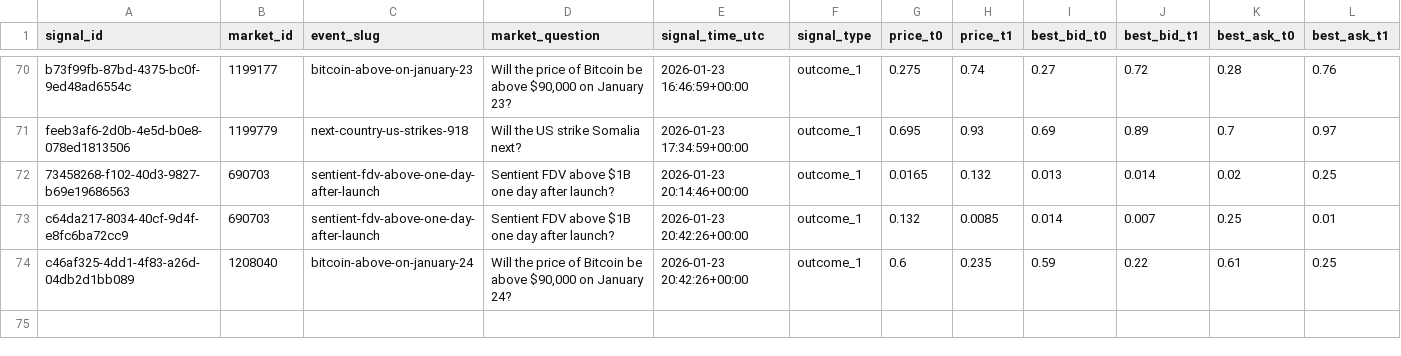
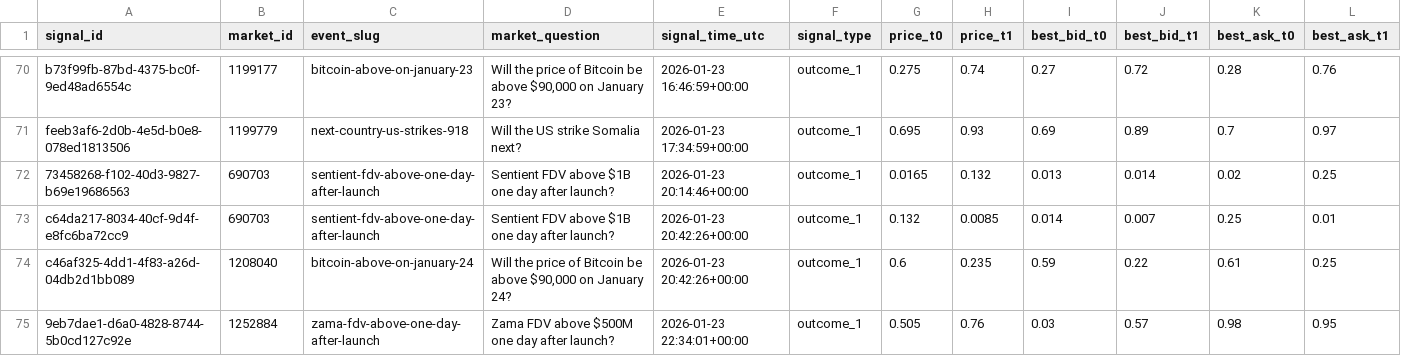
Before and after one commit to arshak-avagyan/fetch_data_test_repo, a CSV file: data/signals_merged.csv, drawn as a sheet; only a part is shown, gaps mark what is left out; rows hold the shown columns only; the diff names each change by its address in the sheet, - before the commit and + after, or states it on an @@ line.

Commit message:
Workflow Run
Files changed:
M	data/market_change.csv
M	data/polymarket_flat_markets_t0.csv
M	data/polymarket_flat_markets_t1.csv
M	data/signals.csv
M	data/signals_merged.csv

```diff
--- a/data/signals_merged.csv
+++ b/data/signals_merged.csv
+row 75: 9eb7dae1-d6a0-4828-8744-5b0cd127c92e | 1252884 | zama-fdv-above-one-day-after-launch | Zama FDV above $500M one day after launch? | 2026-01-23 22:34:01+00:00 | outcome_1 | 0.505 | 0.76 | 0.03 | 0.57 | 0.98 | 0.95
```
Also changed, not shown: data/signals.csv, 2 other files.
